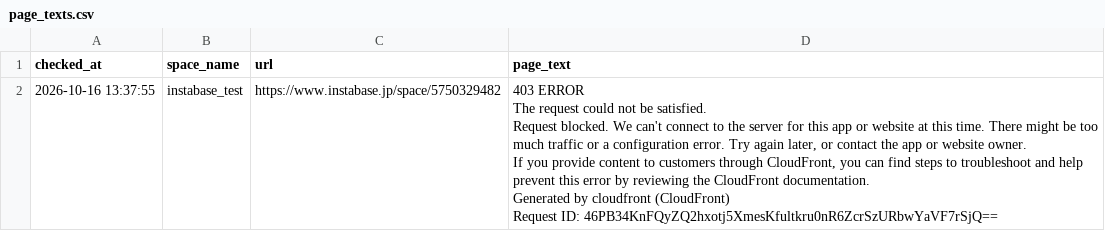
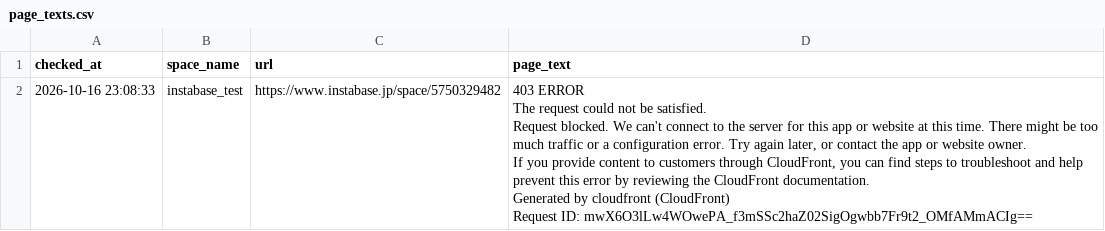
Before and after one commit to Haru-debug-cloud/booking-monitor, a CSV file: page_texts.csv, drawn as a sheet.

```diff
--- a/page_texts.csv
+++ b/page_texts.csv
@@ -1,7 +1,7 @@
 checked_at,space_name,url,page_text
-2026-10-16 13:37:55,instabase_test,https://www.instabase.jp/space/5750329482,"403 ERROR
-The request could not be satisfied.
-Request blocked. We can't connect to the server for this app or website at this time. There might be too much traffic or a configuration error. Try again later, or contact the app or website owner.
-If you provide content to customers through CloudFront, you can find steps to troubleshoot and help prevent this error by reviewing the CloudFront documentation.
-Generated by cloudfront (CloudFront)
-Request ID: 46PB34KnFQyZQ2hxotj5XmesKfultkru0nR6ZcrSzURbwYaVF7rSjQ=="
+2026-10-16 23:08:33,instabase_test,https://www.instabase.jp/space/5750329482,"403 ERROR
+The request could not be satisfied.
+Request blocked. We can't connect to the server for this app or website at this time. There might be too much traffic or a configuration error. Try again later, or contact the app or website owner.
+If you provide content to customers through CloudFront, you can find steps to troubleshoot and help prevent this error by reviewing the CloudFront documentation.
+Generated by cloudfront (CloudFront)
+Request ID: mwX6O3lLw4WOwePA_f3mSSc2haZ02SigOgwbb7Fr9t2_OMfAMmACIg=="
```
